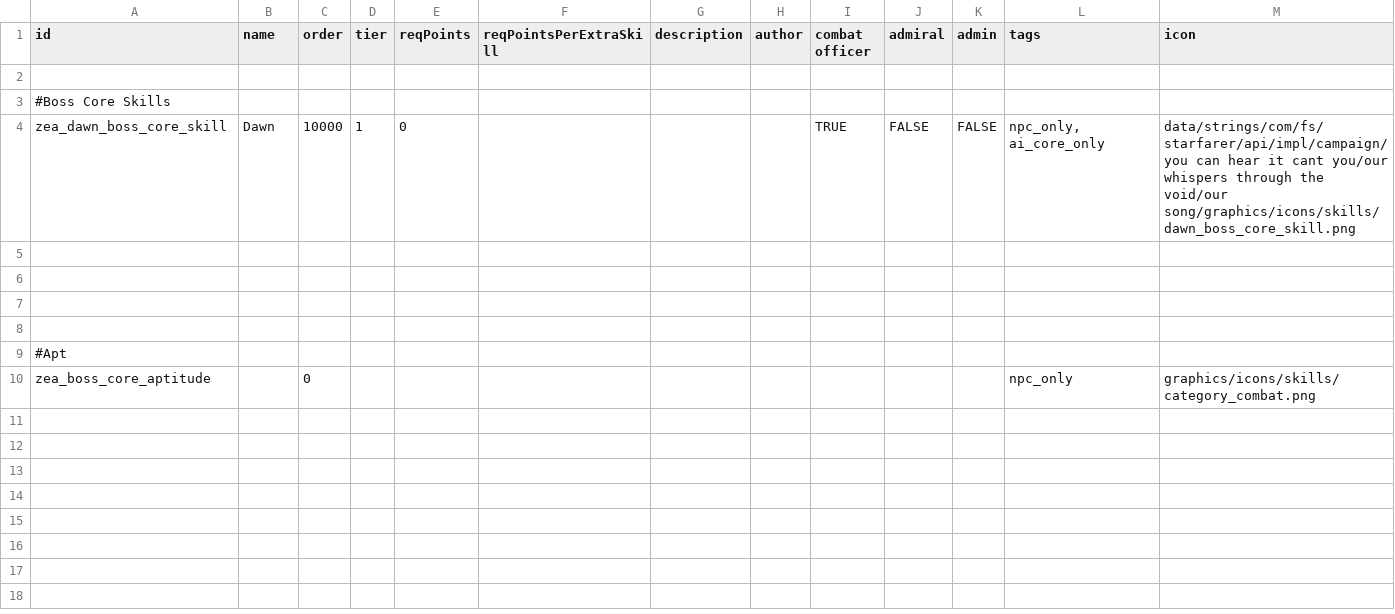
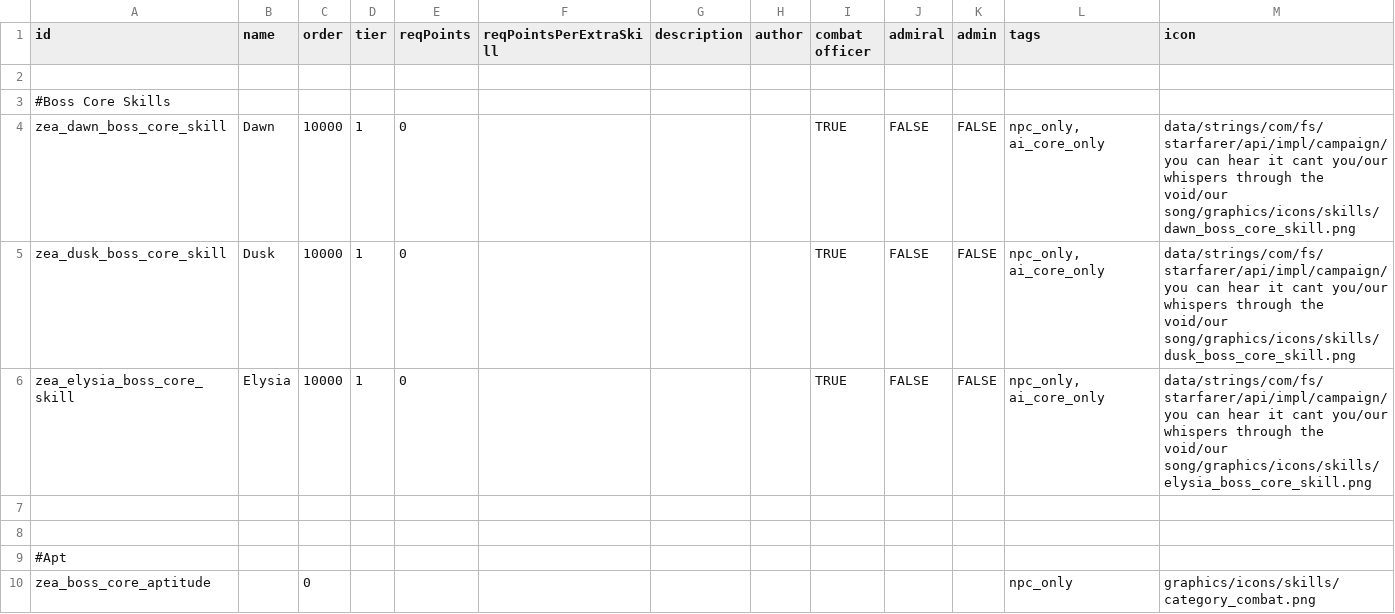
Before and after one commit to Dal-041/Knights_of_Ludd, a CSV file: data/characters/skills/skill_data.csv, drawn as a sheet; the diff names each change by its address in the sheet, - before the commit and + after, or states it on an @@ line.

Commit message:
Implemented Cores & Skills, no functionality yet.

```diff
--- a/data/characters/skills/skill_data.csv
+++ b/data/characters/skills/skill_data.csv
-row 5: (empty)
+row 5: zea_dusk_boss_core_skill | Dusk | 10000 | 1 | 0 |  |  |  | TRUE | FALSE | FALSE | npc_only, ai_core_only | data/strings/com/fs/starfarer/api/impl/campaign/you can hear it cant you/our whispers through the void/our song/graphics/icons/skills/dusk_boss_core_skill.png
-row 6: (empty)
+row 6: zea_elysia_boss_core_skill | Elysia | 10000 | 1 | 0 |  |  |  | TRUE | FALSE | FALSE | npc_only, ai_core_only | data/strings/com/fs/starfarer/api/impl/campaign/you can hear it cant you/our whispers through the void/our song/graphics/icons/skills/elysia_boss_core_skill.png
```
Also changed, not shown: 12 other files.
